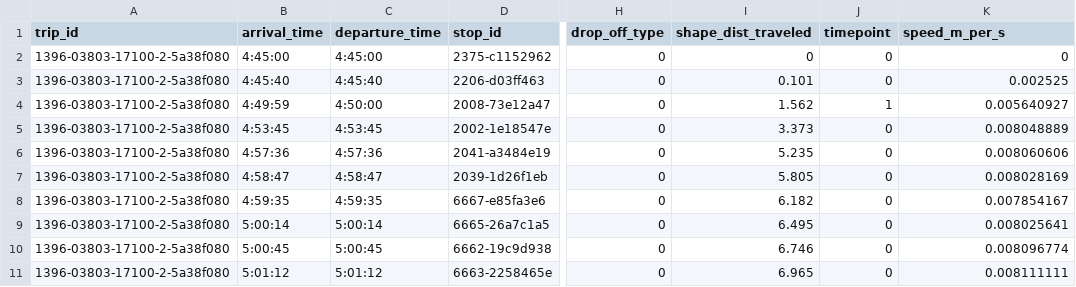
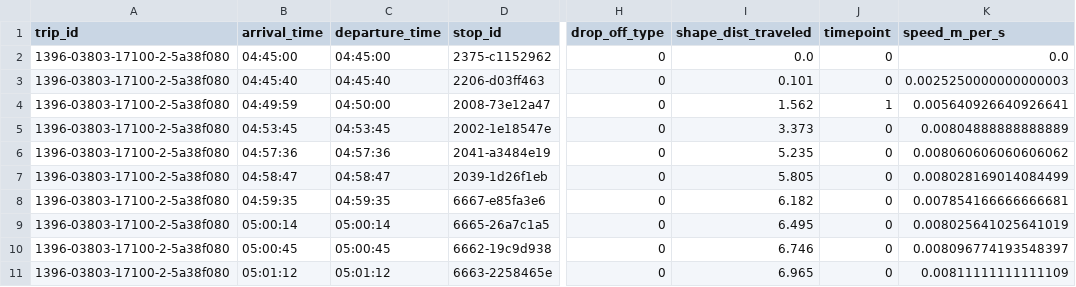
Before and after one commit to roccomilicic/AT-Network-Simulation, a CSV file: includes/stop_times_single_Route38.csv, drawn as a sheet; only a part is shown, gaps mark what is left out; the diff covers the shown part only; the diff names each change by its address in the sheet, - before the commit and + after, or states it on an @@ line.

Commit message:
Fixed script to keep leading 0s for time

```diff
--- a/includes/stop_times_single_Route38.csv
+++ b/includes/stop_times_single_Route38.csv
-B2 (arrival_time): 4:45:00
+B2 (arrival_time): 04:45:00
-C2 (departure_time): 4:45:00
+C2 (departure_time): 04:45:00
-I2 (shape_dist_traveled): 0
+I2 (shape_dist_traveled): 0.0
-K2 (speed_m_per_s): 0
+K2 (speed_m_per_s): 0.0
-B3 (arrival_time): 4:45:40
+B3 (arrival_time): 04:45:40
-C3 (departure_time): 4:45:40
+C3 (departure_time): 04:45:40
-K3 (speed_m_per_s): 0.002525
+K3 (speed_m_per_s): 0.0025250000000000003
-B4 (arrival_time): 4:49:59
+B4 (arrival_time): 04:49:59
-C4 (departure_time): 4:50:00
+C4 (departure_time): 04:50:00
-K4 (speed_m_per_s): 0.005640927
+K4 (speed_m_per_s): 0.005640926640926641
-B5 (arrival_time): 4:53:45
+B5 (arrival_time): 04:53:45
-C5 (departure_time): 4:53:45
+C5 (departure_time): 04:53:45
-K5 (speed_m_per_s): 0.008048889
+K5 (speed_m_per_s): 0.00804888888888889
-B6 (arrival_time): 4:57:36
+B6 (arrival_time): 04:57:36
-C6 (departure_time): 4:57:36
+C6 (departure_time): 04:57:36
-K6 (speed_m_per_s): 0.008060606
+K6 (speed_m_per_s): 0.008060606060606062
-B7 (arrival_time): 4:58:47
+B7 (arrival_time): 04:58:47
-C7 (departure_time): 4:58:47
+C7 (departure_time): 04:58:47
-K7 (speed_m_per_s): 0.008028169
+K7 (speed_m_per_s): 0.008028169014084499
-B8 (arrival_time): 4:59:35
+B8 (arrival_time): 04:59:35
-C8 (departure_time): 4:59:35
+C8 (departure_time): 04:59:35
-K8 (speed_m_per_s): 0.007854167
+K8 (speed_m_per_s): 0.007854166666666681
-B9 (arrival_time): 5:00:14
+B9 (arrival_time): 05:00:14
-C9 (departure_time): 5:00:14
+C9 (departure_time): 05:00:14
-K9 (speed_m_per_s): 0.008025641
+K9 (speed_m_per_s): 0.008025641025641019
-B10 (arrival_time): 5:00:45
+B10 (arrival_time): 05:00:45
-C10 (departure_time): 5:00:45
+C10 (departure_time): 05:00:45
-K10 (speed_m_per_s): 0.008096774
+K10 (speed_m_per_s): 0.008096774193548397
-B11 (arrival_time): 5:01:12
+B11 (arrival_time): 05:01:12
-C11 (departure_time): 5:01:12
+C11 (departure_time): 05:01:12
-K11 (speed_m_per_s): 0.008111111
+K11 (speed_m_per_s): 0.00811111111111109
```
Also changed, not shown: 51 edited cells elsewhere in this file, 1 other file.
